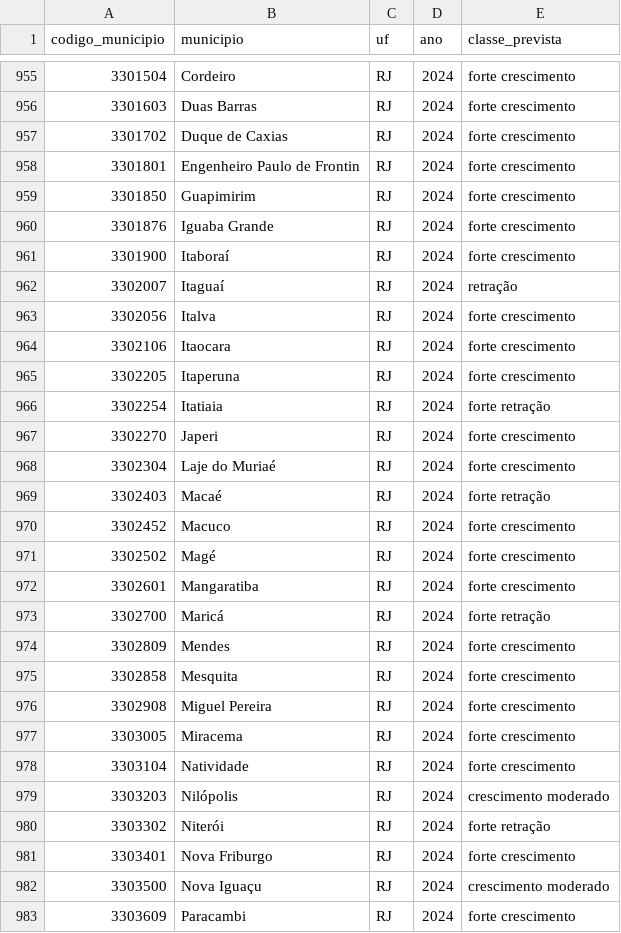
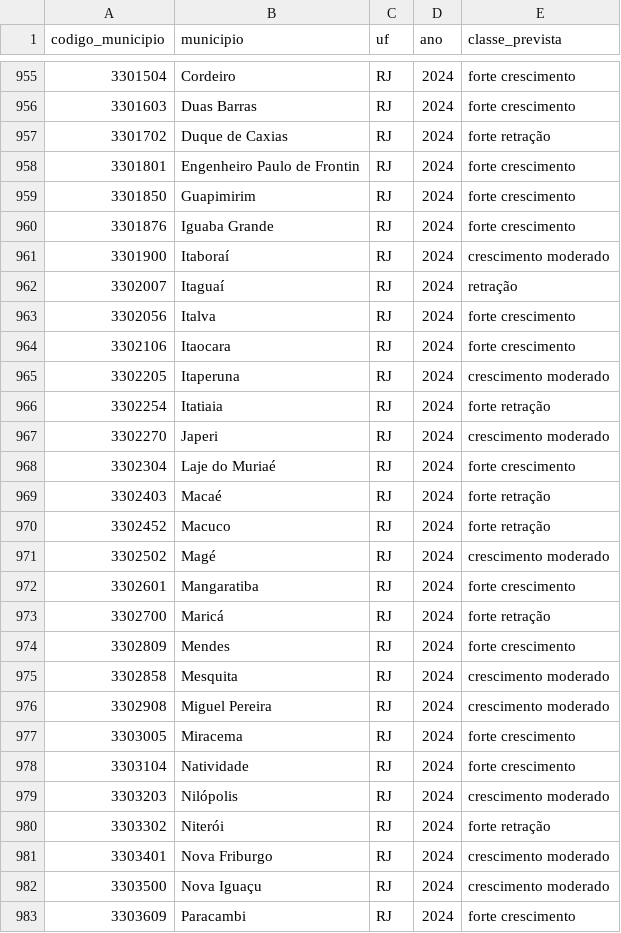
Before and after one commit to LEB17442/previsao-pib-municipios-sudeste, a CSV file: outputs/classificacao_rf_2024.csv, drawn as a sheet; only a part is shown, gaps mark what is left out; the diff covers the shown part only.

```diff
--- a/outputs/classificacao_rf_2024.csv
+++ b/outputs/classificacao_rf_2024.csv
@@ -956,3 +956,3 @@ codigo_municipio,municipio,uf,ano,classe_prevista
 3301603,Duas Barras,RJ,2024,forte crescimento
-3301702,Duque de Caxias,RJ,2024,forte crescimento
+3301702,Duque de Caxias,RJ,2024,forte retração
 3301801,Engenheiro Paulo de Frontin,RJ,2024,forte crescimento
@@ -960,3 +960,3 @@ codigo_municipio,municipio,uf,ano,classe_prevista
 3301876,Iguaba Grande,RJ,2024,forte crescimento
-3301900,Itaboraí,RJ,2024,forte crescimento
+3301900,Itaboraí,RJ,2024,crescimento moderado
 3302007,Itaguaí,RJ,2024,retração
@@ -964,9 +964,9 @@ codigo_municipio,municipio,uf,ano,classe_prevista
 3302106,Itaocara,RJ,2024,forte crescimento
-3302205,Itaperuna,RJ,2024,forte crescimento
+3302205,Itaperuna,RJ,2024,crescimento moderado
 3302254,Itatiaia,RJ,2024,forte retração
-3302270,Japeri,RJ,2024,forte crescimento
+3302270,Japeri,RJ,2024,crescimento moderado
 3302304,Laje do Muriaé,RJ,2024,forte crescimento
 3302403,Macaé,RJ,2024,forte retração
-3302452,Macuco,RJ,2024,forte crescimento
-3302502,Magé,RJ,2024,forte crescimento
+3302452,Macuco,RJ,2024,forte retração
+3302502,Magé,RJ,2024,crescimento moderado
 3302601,Mangaratiba,RJ,2024,forte crescimento
@@ -974,4 +974,4 @@ codigo_municipio,municipio,uf,ano,classe_prevista
 3302809,Mendes,RJ,2024,forte crescimento
-3302858,Mesquita,RJ,2024,forte crescimento
-3302908,Miguel Pereira,RJ,2024,forte crescimento
+3302858,Mesquita,RJ,2024,crescimento moderado
+3302908,Miguel Pereira,RJ,2024,crescimento moderado
 3303005,Miracema,RJ,2024,forte crescimento
@@ -980,3 +980,3 @@ codigo_municipio,municipio,uf,ano,classe_prevista
 3303302,Niterói,RJ,2024,forte retração
-3303401,Nova Friburgo,RJ,2024,forte crescimento
+3303401,Nova Friburgo,RJ,2024,crescimento moderado
 3303500,Nova Iguaçu,RJ,2024,crescimento moderado
```
Also changed, not shown: 165 edited cells elsewhere in this file, outputs/classificacao_rf_2023.csv, outputs/comparacao_classificacao_2023.csv, 12 other files.
